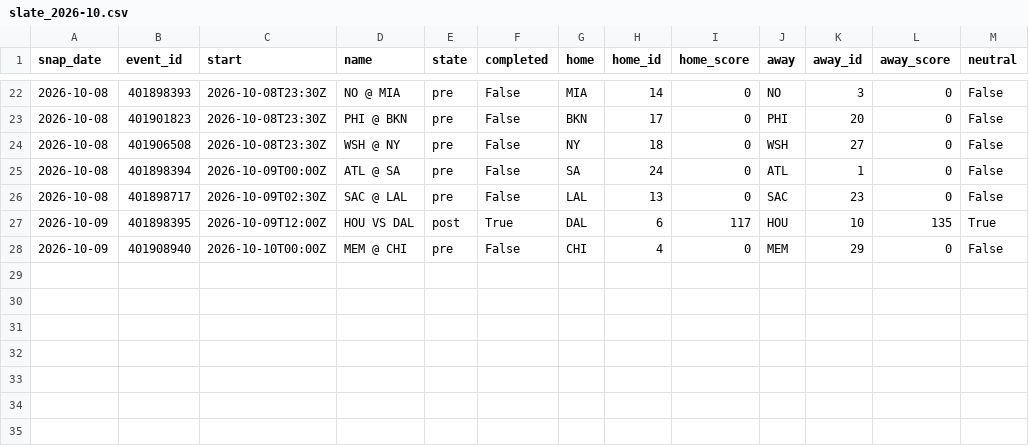
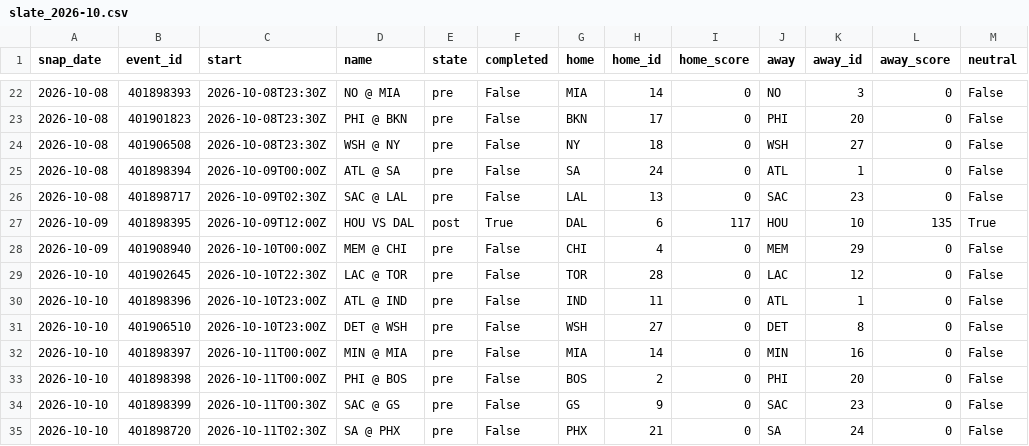
Before and after one commit to azcal/mbm-data, a CSV file: states/nba/slate_2026-10.csv, drawn as a sheet; only a part is shown, gaps mark what is left out; the diff names each change by its address in the sheet, - before the commit and + after, or states it on an @@ line.

```diff
--- a/states/nba/slate_2026-10.csv
+++ b/states/nba/slate_2026-10.csv
+row 29: 2026-10-10 | 401902645 | 2026-10-10T22:30Z | LAC @ TOR | pre | False | TOR | 28 | 0 | LAC | 12 | 0 | False
+row 30: 2026-10-10 | 401898396 | 2026-10-10T23:00Z | ATL @ IND | pre | False | IND | 11 | 0 | ATL | 1 | 0 | False
+row 31: 2026-10-10 | 401906510 | 2026-10-10T23:00Z | DET @ WSH | pre | False | WSH | 27 | 0 | DET | 8 | 0 | False
+row 32: 2026-10-10 | 401898397 | 2026-10-11T00:00Z | MIN @ MIA | pre | False | MIA | 14 | 0 | MIN | 16 | 0 | False
+row 33: 2026-10-10 | 401898398 | 2026-10-11T00:00Z | PHI @ BOS | pre | False | BOS | 2 | 0 | PHI | 20 | 0 | False
+row 34: 2026-10-10 | 401898399 | 2026-10-11T00:30Z | SAC @ GS | pre | False | GS | 9 | 0 | SAC | 23 | 0 | False
+row 35: 2026-10-10 | 401898720 | 2026-10-11T02:30Z | SA @ PHX | pre | False | PHX | 21 | 0 | SA | 24 | 0 | False
```
Also changed, not shown: states/ncaaf/injuries_2026-10.csv, states/ncaaf/slate_2026-10.csv, 9 other files.
